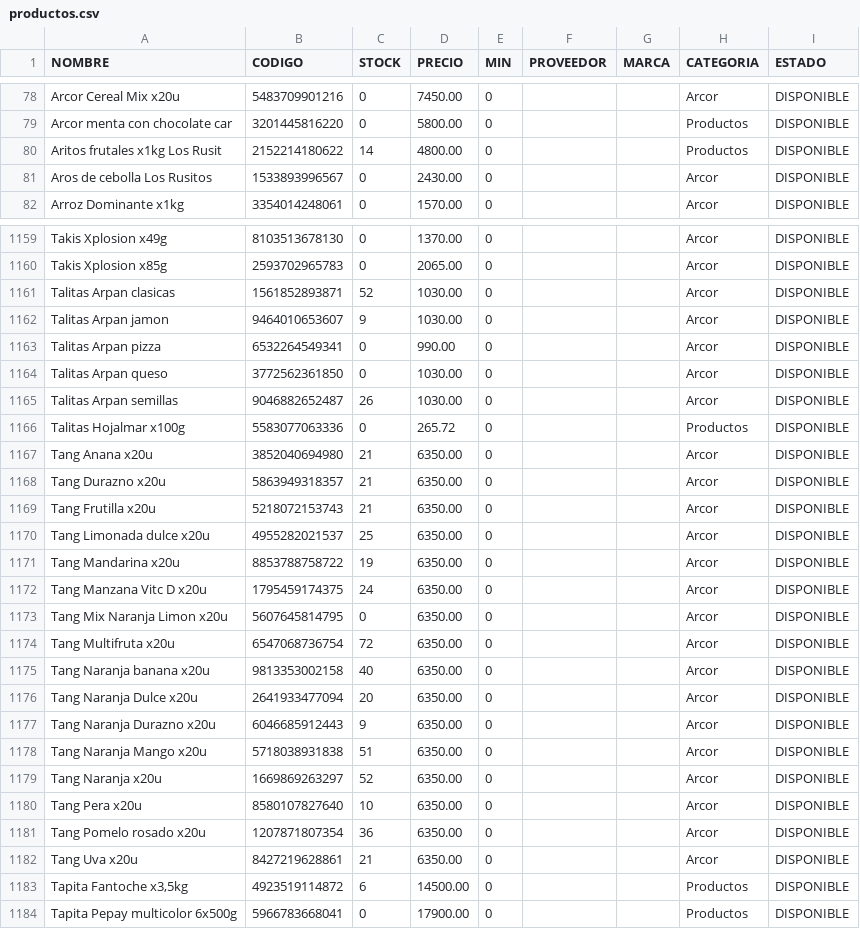
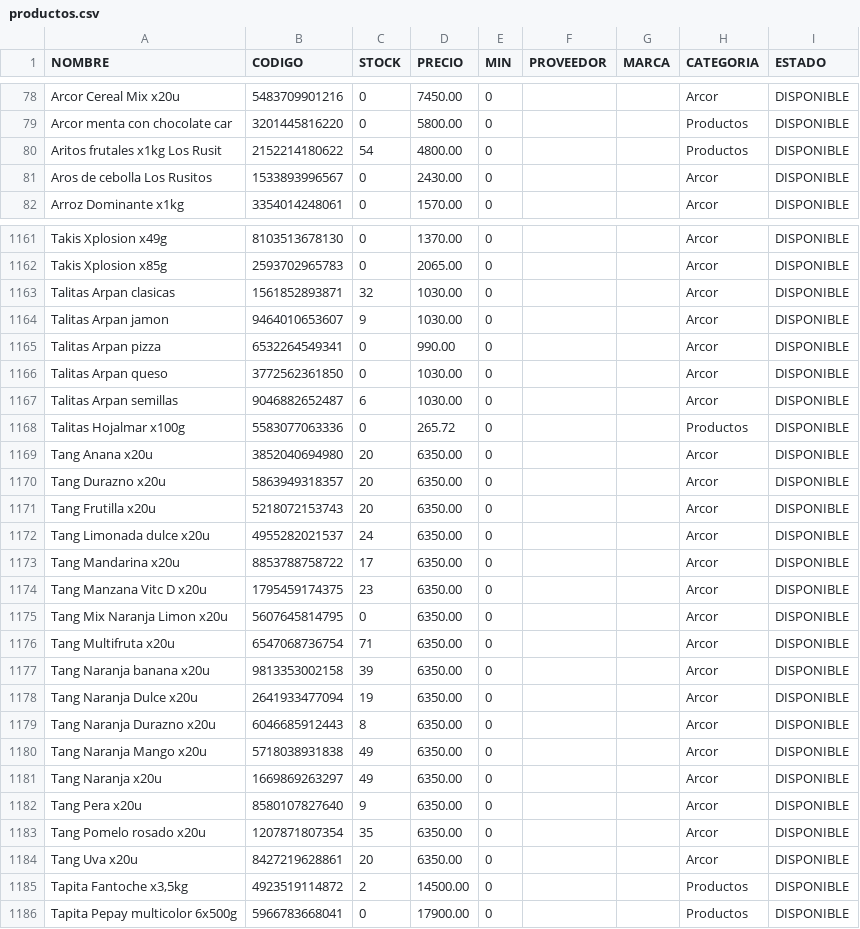
Before and after one commit to wox9000/spengler-catalogo_app, a CSV file: netlify/functions/data/productos.csv, drawn as a sheet; only a part is shown, gaps mark what is left out; the diff covers the shown part only.

```diff
--- a/netlify/functions/data/productos.csv
+++ b/netlify/functions/data/productos.csv
@@ -79,3 +79,3 @@
 "Arcor menta con chocolate car","3201445816220","0","5800.00","0","","","Productos","DISPONIBLE"
-"Aritos frutales x1kg Los Rusit","2152214180622","14","4800.00","0","","","Productos","DISPONIBLE"
+"Aritos frutales x1kg Los Rusit","2152214180622","54","4800.00","0","","","Productos","DISPONIBLE"
 "Aros de cebolla Los Rusitos","1533893996567","0","2430.00","0","","","Arcor","DISPONIBLE"
@@ -1160,3 +1162,3 @@
 "Takis Xplosion x85g","2593702965783","0","2065.00","0","","","Arcor","DISPONIBLE"
-"Talitas Arpan clasicas","1561852893871","52","1030.00","0","","","Arcor","DISPONIBLE"
+"Talitas Arpan clasicas","1561852893871","32","1030.00","0","","","Arcor","DISPONIBLE"
 "Talitas Arpan jamon","9464010653607","9","1030.00","0","","","Arcor","DISPONIBLE"
@@ -1164,21 +1166,21 @@
 "Talitas Arpan queso","3772562361850","0","1030.00","0","","","Arcor","DISPONIBLE"
-"Talitas Arpan semillas","9046882652487","26","1030.00","0","","","Arcor","DISPONIBLE"
+"Talitas Arpan semillas","9046882652487","6","1030.00","0","","","Arcor","DISPONIBLE"
 "Talitas Hojalmar x100g","5583077063336","0","265.72","0","","","Productos","DISPONIBLE"
-"Tang Anana x20u","3852040694980","21","6350.00","0","","","Arcor","DISPONIBLE"
-"Tang Durazno x20u","5863949318357","21","6350.00","0","","","Arcor","DISPONIBLE"
-"Tang Frutilla x20u","5218072153743","21","6350.00","0","","","Arcor","DISPONIBLE"
-"Tang Limonada dulce x20u","4955282021537","25","6350.00","0","","","Arcor","DISPONIBLE"
-"Tang Mandarina x20u","8853788758722","19","6350.00","0","","","Arcor","DISPONIBLE"
-"Tang Manzana Vitc D x20u","1795459174375","24","6350.00","0","","","Arcor","DISPONIBLE"
+"Tang Anana x20u","3852040694980","20","6350.00","0","","","Arcor","DISPONIBLE"
+"Tang Durazno x20u","5863949318357","20","6350.00","0","","","Arcor","DISPONIBLE"
+"Tang Frutilla x20u","5218072153743","20","6350.00","0","","","Arcor","DISPONIBLE"
+"Tang Limonada dulce x20u","4955282021537","24","6350.00","0","","","Arcor","DISPONIBLE"
+"Tang Mandarina x20u","8853788758722","17","6350.00","0","","","Arcor","DISPONIBLE"
+"Tang Manzana Vitc D x20u","1795459174375","23","6350.00","0","","","Arcor","DISPONIBLE"
 "Tang Mix Naranja Limon x20u","5607645814795","0","6350.00","0","","","Arcor","DISPONIBLE"
-"Tang Multifruta x20u","6547068736754","72","6350.00","0","","","Arcor","DISPONIBLE"
-"Tang Naranja banana x20u","9813353002158","40","6350.00","0","","","Arcor","DISPONIBLE"
-"Tang Naranja Dulce x20u","2641933477094","20","6350.00","0","","","Arcor","DISPONIBLE"
-"Tang Naranja Durazno x20u","6046685912443","9","6350.00","0","","","Arcor","DISPONIBLE"
-"Tang Naranja Mango x20u","5718038931838","51","6350.00","0","","","Arcor","DISPONIBLE"
-"Tang Naranja x20u","1669869263297","52","6350.00","0","","","Arcor","DISPONIBLE"
-"Tang Pera x20u","8580107827640","10","6350.00","0","","","Arcor","DISPONIBLE"
-"Tang Pomelo rosado x20u","1207871807354","36","6350.00","0","","","Arcor","DISPONIBLE"
-"Tang Uva x20u","8427219628861","21","6350.00","0","","","Arcor","DISPONIBLE"
-"Tapita Fantoche x3,5kg","4923519114872","6","14500.00","0","","","Productos","DISPONIBLE"
+"Tang Multifruta x20u","6547068736754","71","6350.00","0","","","Arcor","DISPONIBLE"
+"Tang Naranja banana x20u","9813353002158","39","6350.00","0","","","Arcor","DISPONIBLE"
+"Tang Naranja Dulce x20u","2641933477094","19","6350.00","0","","","Arcor","DISPONIBLE"
+"Tang Naranja Durazno x20u","6046685912443","8","6350.00","0","","","Arcor","DISPONIBLE"
+"Tang Naranja Mango x20u","5718038931838","49","6350.00","0","","","Arcor","DISPONIBLE"
+"Tang Naranja x20u","1669869263297","49","6350.00","0","","","Arcor","DISPONIBLE"
+"Tang Pera x20u","8580107827640","9","6350.00","0","","","Arcor","DISPONIBLE"
+"Tang Pomelo rosado x20u","1207871807354","35","6350.00","0","","","Arcor","DISPONIBLE"
+"Tang Uva x20u","8427219628861","20","6350.00","0","","","Arcor","DISPONIBLE"
+"Tapita Fantoche x3,5kg","4923519114872","2","14500.00","0","","","Productos","DISPONIBLE"
 "Tapita Pepay multicolor 6x500g","5966783668041","0","17900.00","0","","","Productos","DISPONIBLE"
```
Also changed, not shown: 2 added rows, 1 moved row and 148 edited cells elsewhere in this file.
